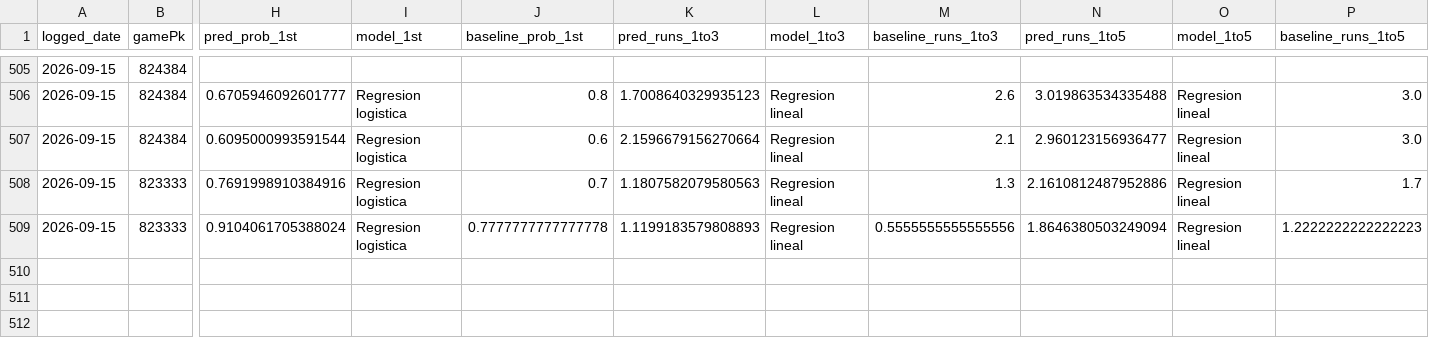
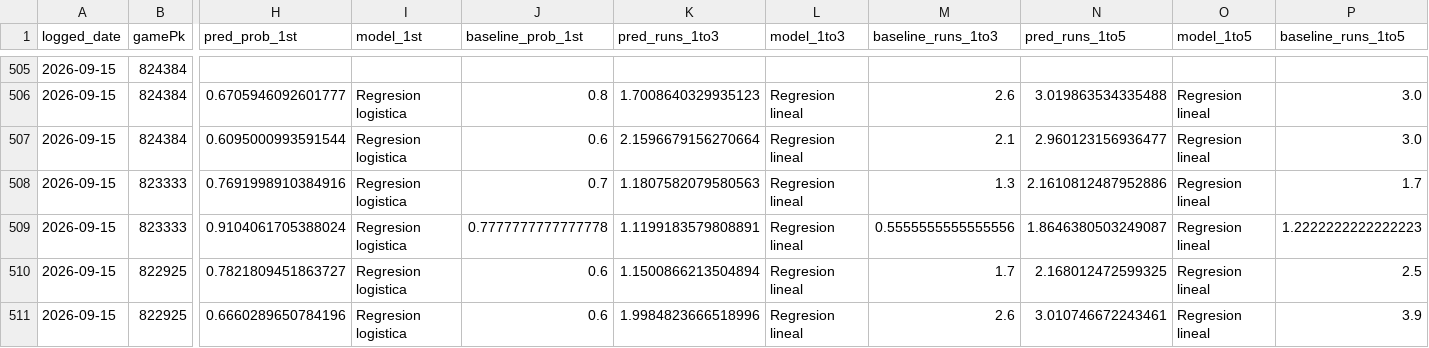
Before and after one commit to BrandonPalmaJobs/apuestas-mlb, a CSV file: predictions_log.csv, drawn as a sheet; only a part is shown, gaps mark what is left out; rows hold the shown columns only; the diff names each change by its address in the sheet, - before the commit and + after, or states it on an @@ line.

Commit message:
Log de predicciones 2026-09-15

```diff
--- a/predictions_log.csv
+++ b/predictions_log.csv
-K509 (pred_runs_1to3): 1.1199183579808893
+K509 (pred_runs_1to3): 1.1199183579808891
-N509 (pred_runs_1to5): 1.8646380503249094
+N509 (pred_runs_1to5): 1.8646380503249087
+row 510: 2026-09-15 | 822925 | 0.7821809451863727 | Regresion logistica | 0.6 | 1.1500866213504894 | Regresion lineal | 1.7 | 2.168012472599325 | Regresion lineal | 2.5
+row 511: 2026-09-15 | 822925 | 0.6660289650784196 | Regresion logistica | 0.6 | 1.9984823666518996 | Regresion lineal | 2.6 | 3.010746672243461 | Regresion lineal | 3.9
```
